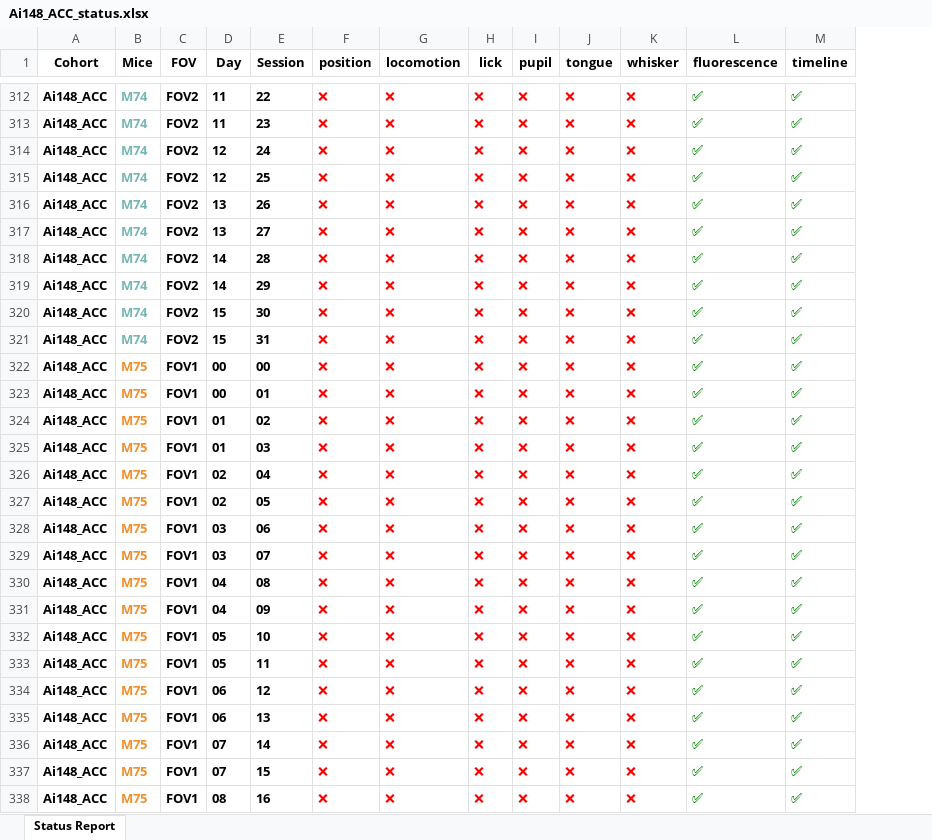
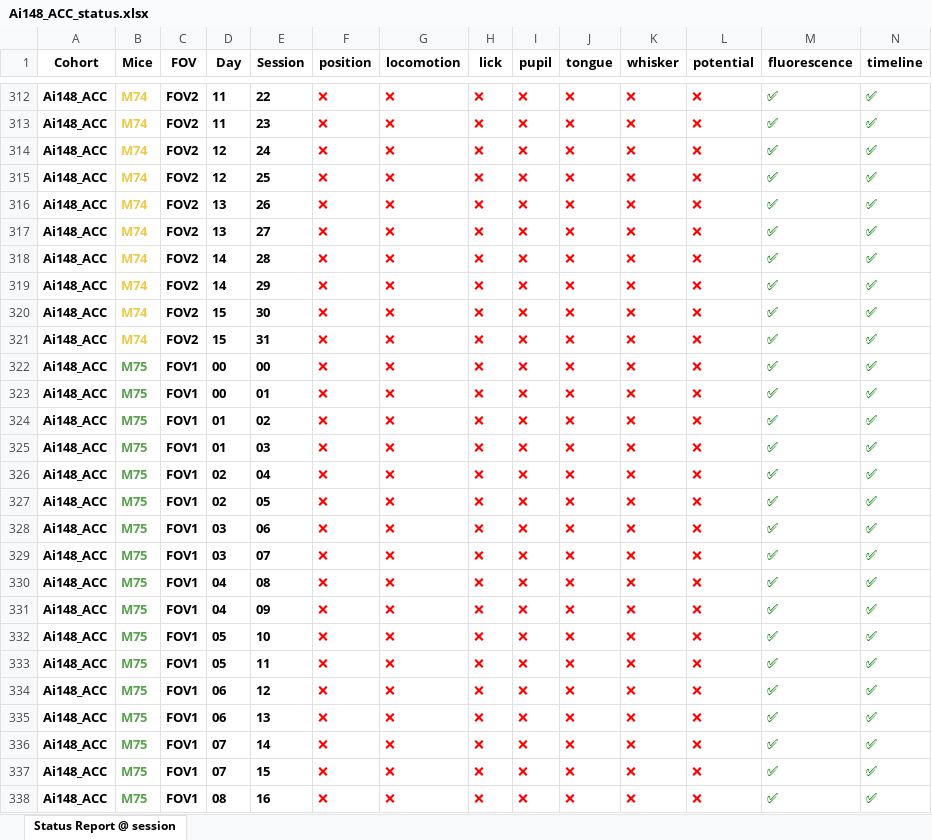
Before and after one commit to barthlab/ratatouille, an Excel workbook: cook/first_puff_response/Ai148_ACC_status.xlsx, sheet Status Report @ session, drawn as a sheet; only a part is shown, gaps mark what is left out; values as stored, in another font and other column widths than the file's, no borders; the diff covers the shown part only; the diff names each change by its address in the sheet, - before the commit and + after, or states it on an @@ line.

Commit message:
Add new status files and enhance logging in data loaders; update recipe for first puff analysis

```diff
--- a/cook/first_puff_response/Ai148_ACC_status.xlsx (sheet Status Report @ session)
+++ b/cook/first_puff_response/Ai148_ACC_status.xlsx (sheet Status Report @ session)
-sheet tab: Status Report
+sheet tab: Status Report @ session
+column L (potential), rows 312-338: all ❌
-B312:B321 text colour: #76B7B2
+B312:B321 text colour: #EDC948
-B322:B338 text colour: #F28E2B
+B322:B338 text colour: #59A14F
```
Also changed, not shown: cell formats elsewhere in this sheet, 10 other files.
